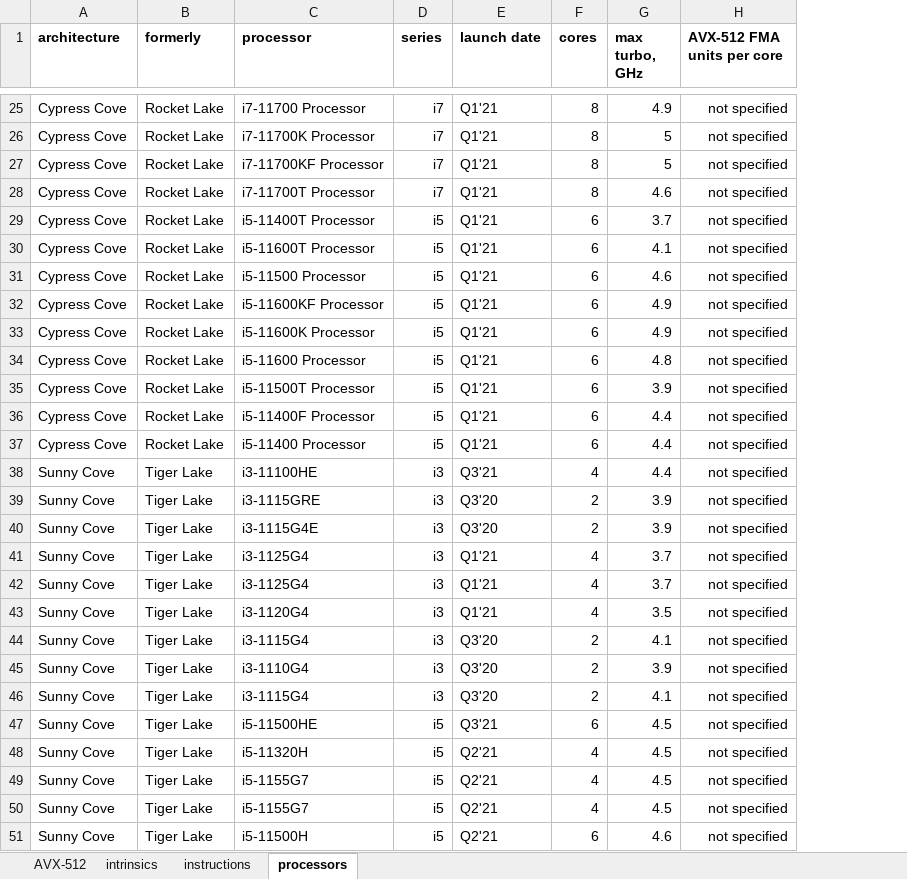
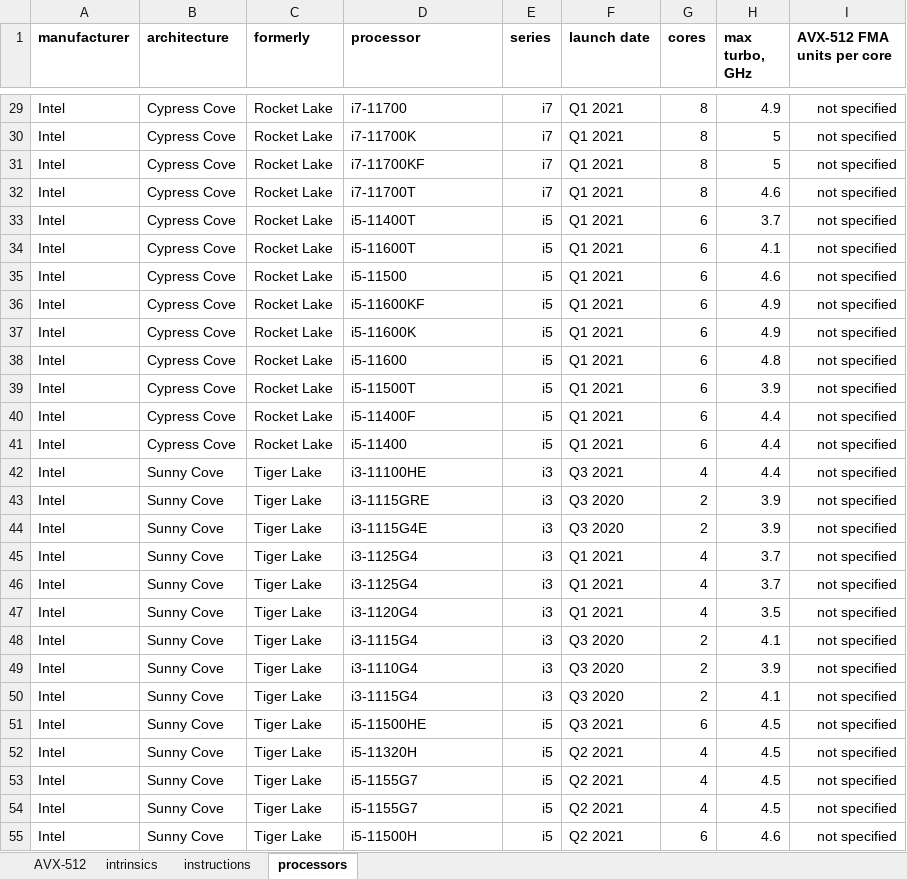
Before and after one commit to twest820/AVX-512, an Excel workbook: AVX-512.xlsx, sheet processors, drawn as a sheet; only a part is shown, gaps mark what is left out; values as stored, in another font and other column widths than the file's, no borders; addresses are those after the commit; the diff covers the shown part only; the diff names each change by its address in the sheet, - before the commit and + after, or states it on an @@ line.

```diff
--- a/AVX-512.xlsx (sheet processors)
+++ b/AVX-512.xlsx (sheet processors)
+column A (manufacturer), rows 29-55: all Intel
-D29 (processor): i7-11700 Processor
+D29 (processor): i7-11700
-F29:F41 (launch date): Q1'21
+F29:F41 (launch date): Q1 2021
-D30 (processor): i7-11700K Processor
+D30 (processor): i7-11700K
-D31 (processor): i7-11700KF Processor
+D31 (processor): i7-11700KF
-D32 (processor): i7-11700T Processor
+D32 (processor): i7-11700T
-D33 (processor): i5-11400T Processor
+D33 (processor): i5-11400T
-D34 (processor): i5-11600T Processor
+D34 (processor): i5-11600T
-D35 (processor): i5-11500 Processor
+D35 (processor): i5-11500
-D36 (processor): i5-11600KF Processor
+D36 (processor): i5-11600KF
-D37 (processor): i5-11600K Processor
+D37 (processor): i5-11600K
-D38 (processor): i5-11600 Processor
+D38 (processor): i5-11600
-D39 (processor): i5-11500T Processor
+D39 (processor): i5-11500T
-D40 (processor): i5-11400F Processor
+D40 (processor): i5-11400F
-D41 (processor): i5-11400 Processor
+D41 (processor): i5-11400
-F42 (launch date): Q3'21
+F42 (launch date): Q3 2021
-F43:F44 (launch date): Q3'20
+F43:F44 (launch date): Q3 2020
-F45:F47 (launch date): Q1'21
+F45:F47 (launch date): Q1 2021
-F48:F50 (launch date): Q3'20
+F48:F50 (launch date): Q3 2020
-F51 (launch date): Q3'21
+F51 (launch date): Q3 2021
-F52:F55 (launch date): Q2'21
+F52:F55 (launch date): Q2 2021
```
Also changed, not shown: 4 added rows and 326 edited cells elsewhere in this sheet, formulas that keep their value, 1 other file.
